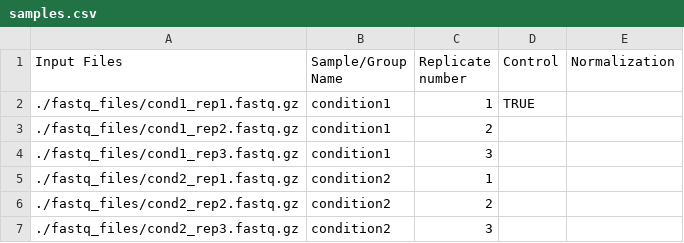
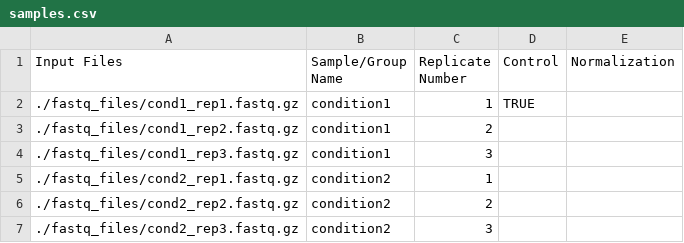
Before and after one commit to MontgomeryLab/tinyRNA, a CSV file: START_HERE/samples.csv, drawn as a sheet.

Commit message:
Updating Run Configs for new v1.5 spec. Also noticed that the Samples Sheet in START_HERE had sentence case in the Replicate Number column

```diff
--- a/START_HERE/samples.csv
+++ b/START_HERE/samples.csv
@@ -1,2 +1,2 @@
-Input Files,Sample/Group Name,Replicate number,Control,Normalization
+Input Files,Sample/Group Name,Replicate Number,Control,Normalization
 ./fastq_files/cond1_rep1.fastq.gz,condition1,1,TRUE,
```
Also changed, not shown: 3 other files.
